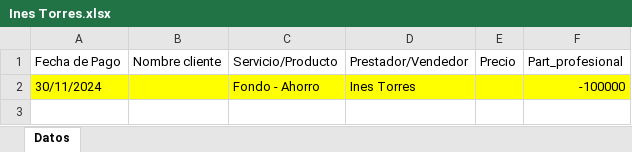
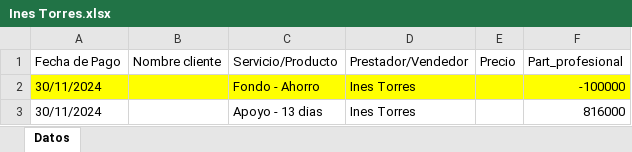
Before and after one commit to afarevalo/ForeverChic, an Excel workbook: 3. Resultados/2. reporte_de_ventas_NOV_16_30 - NOMINA/Ines Torres.xlsx, sheet Datos, drawn as a sheet; values as stored, in another font and other column widths than the file's, no borders; the diff names each change by its address in the sheet, - before the commit and + after, or states it on an @@ line.

```diff
--- a/3. Resultados/2. reporte_de_ventas_NOV_16_30 - NOMINA/Ines Torres.xlsx (sheet Datos)
+++ b/3. Resultados/2. reporte_de_ventas_NOV_16_30 - NOMINA/Ines Torres.xlsx (sheet Datos)
+row 3: 30/11/2024 |  | Apoyo - 13 dias | Ines Torres |  | 816000
```
Also changed, not shown: 2. Descuentos/2. NOV_16_30.xlsx, 3. Resultados/2. reporte_de_ventas_NOV_16_30 - NOMINA/0. Consolidado.xlsx, 12 other files.
